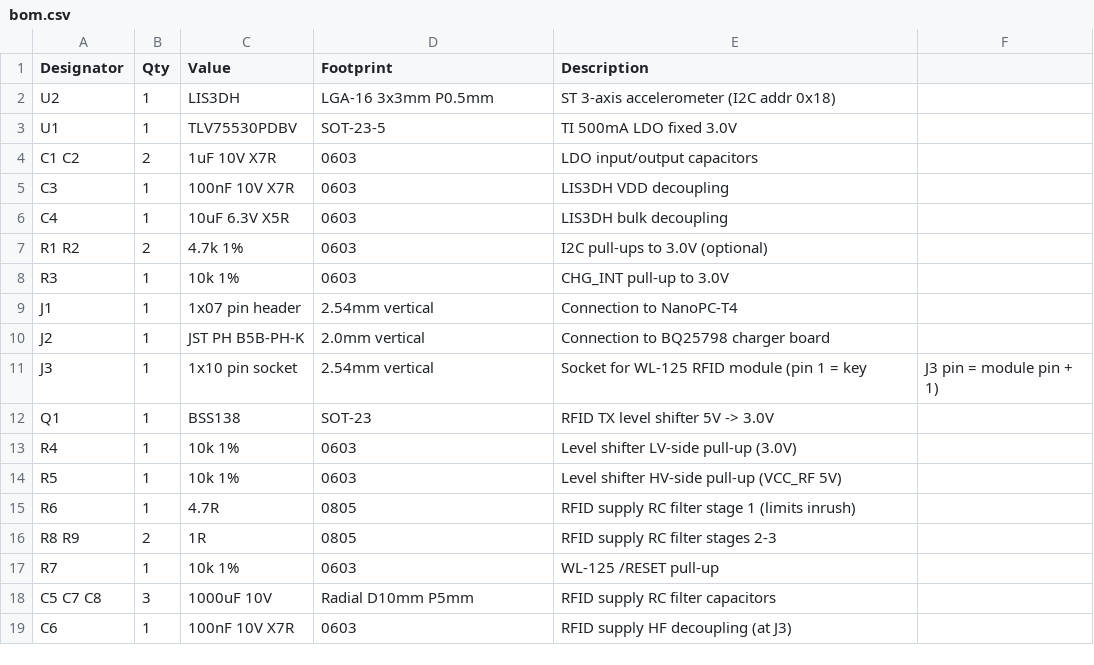
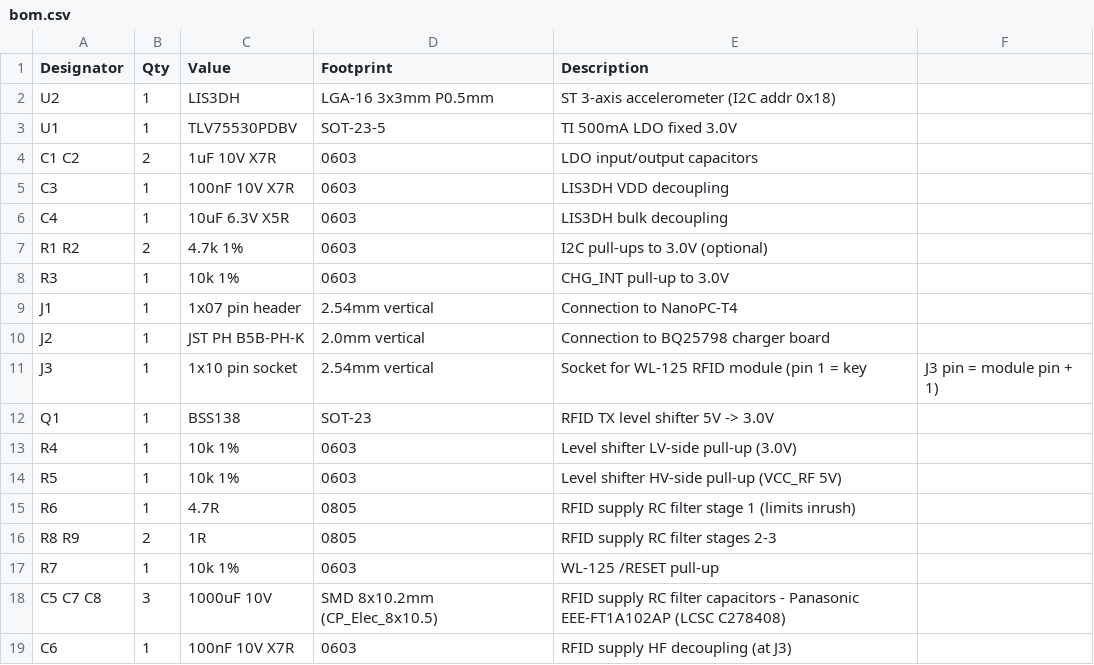
Before and after one commit to explora26/tablet_sensor_board, a CSV file: fab/bom.csv, drawn as a sheet.

```diff
--- a/fab/bom.csv
+++ b/fab/bom.csv
@@ -17,3 +17,3 @@ R8 R9,2,1R,0805,RFID supply RC filter stages 2-3
 R7,1,10k 1%,0603,WL-125 /RESET pull-up
-C5 C7 C8,3,1000uF 10V,Radial D10mm P5mm,RFID supply RC filter capacitors
+C5 C7 C8,3,1000uF 10V,SMD 8x10.2mm (CP_Elec_8x10.5),RFID supply RC filter capacitors - Panasonic EEE-FT1A102AP (LCSC C278408)
 C6,1,100nF 10V X7R,0603,RFID supply HF decoupling (at J3)
```
Also changed, not shown: 4 other files.
